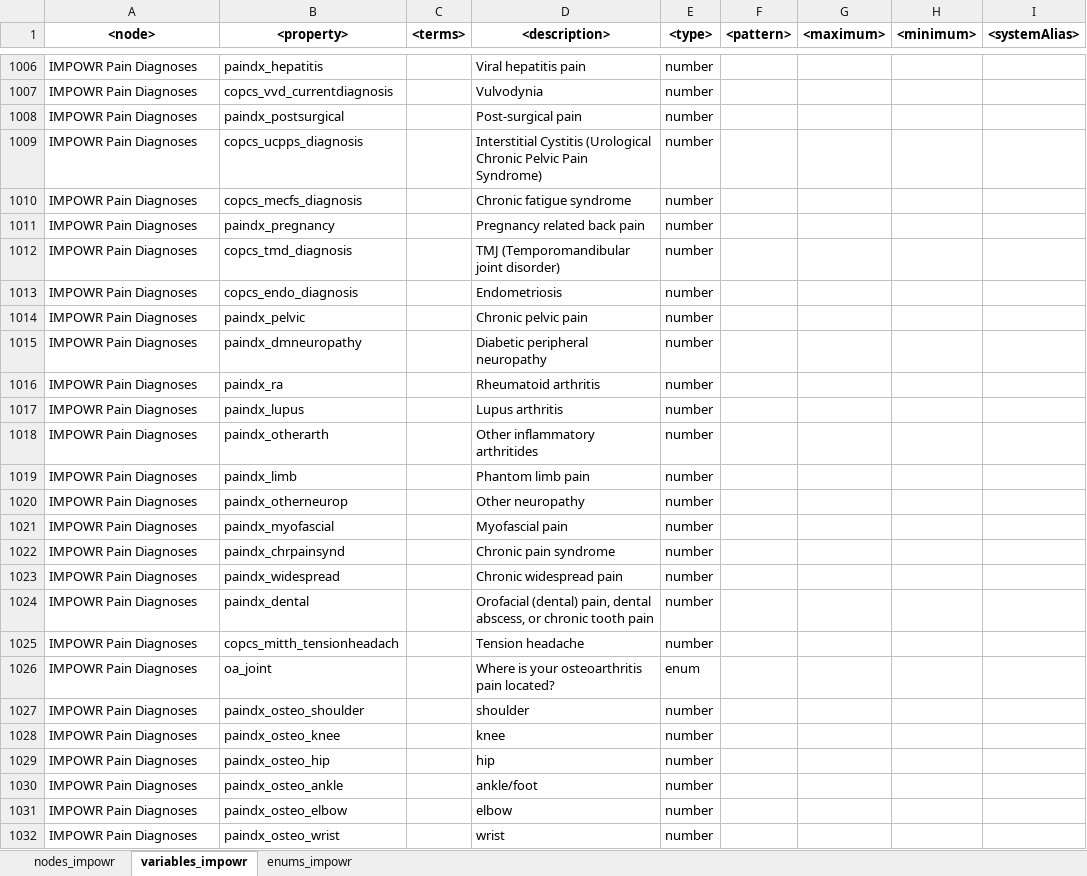
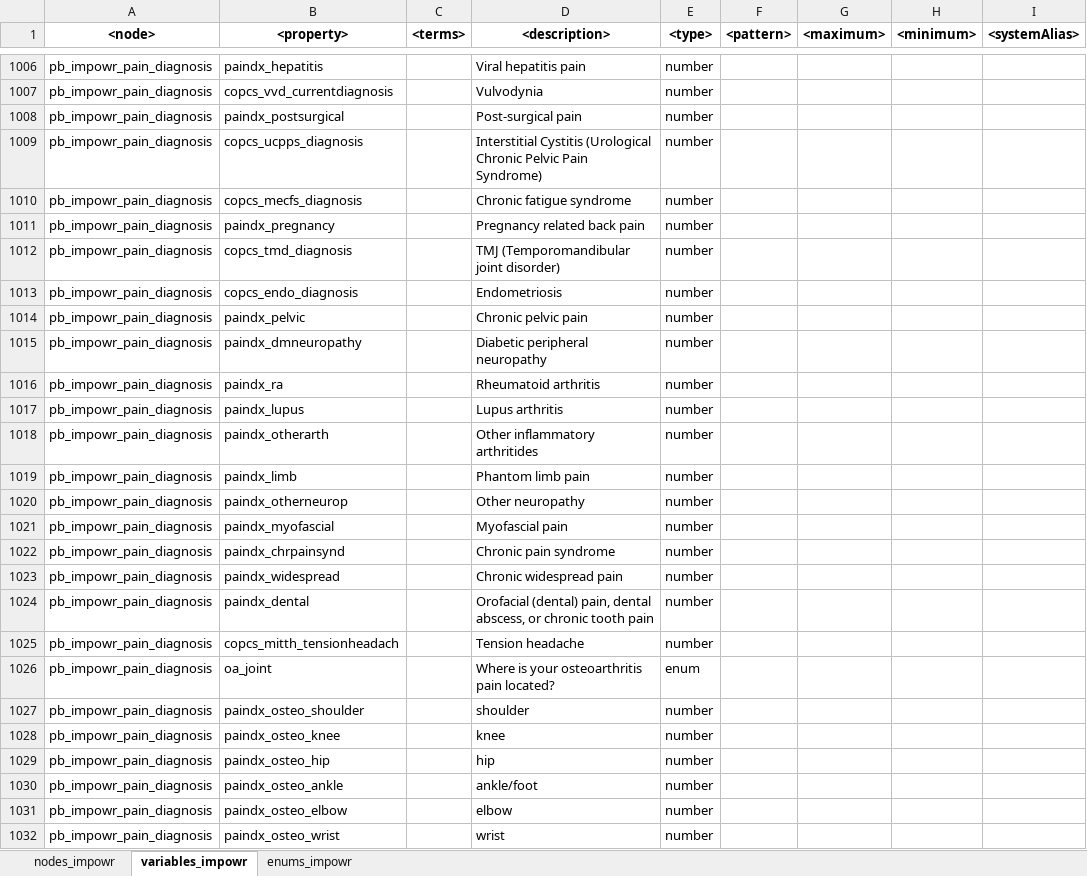
Before and after one commit to uc-cdis/dcfdictionary, an Excel workbook: gdcdictionary/xlsx/nodes_schema_impowr.xlsx, sheet variables_impowr, drawn as a sheet; only a part is shown, gaps mark what is left out; values as stored, in another font and other column widths than the file's, no borders; the diff covers the shown part only; the diff names each change by its address in the sheet, - before the commit and + after, or states it on an @@ line.

Commit message:
Update nodes_schema_impowr.xlsx
Updated node names in variables tab.

```diff
--- a/gdcdictionary/xlsx/nodes_schema_impowr.xlsx (sheet variables_impowr)
+++ b/gdcdictionary/xlsx/nodes_schema_impowr.xlsx (sheet variables_impowr)
-A1006:A1032 (<node>): IMPOWR Pain Diagnoses
+A1006:A1032 (<node>): pb_impowr_pain_diagnosis
```
Also changed, not shown: 204 edited cells elsewhere in this sheet, sheet nodes_impowr.
